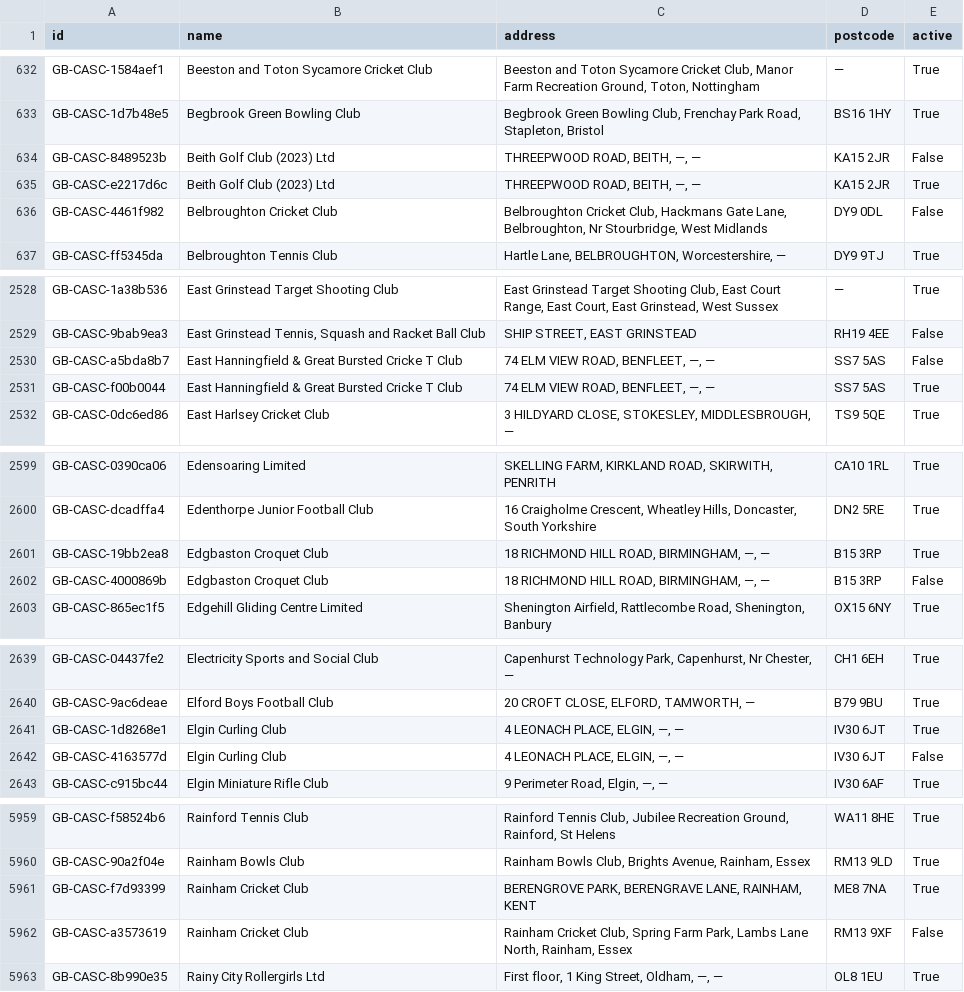
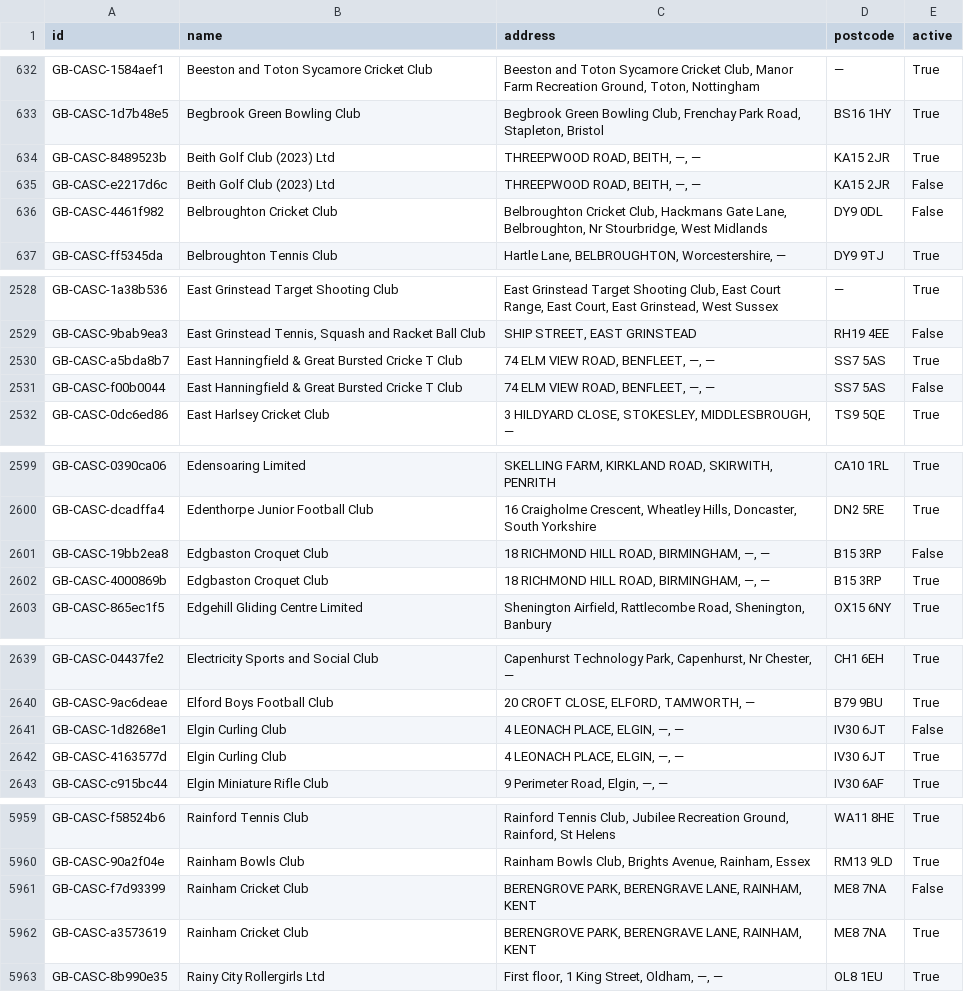
Before and after one commit to ThreeSixtyGiving/cascs, a CSV file: cascs.csv, drawn as a sheet; only a part is shown, gaps mark what is left out; the diff covers the shown part only.

```diff
--- a/cascs.csv
+++ b/cascs.csv
@@ -633,4 +633,4 @@ GB-CASC-1584aef1,Beeston and Toton Sycamore Cricket Club,"Beeston and Toton Syca
 GB-CASC-1d7b48e5,Begbrook Green Bowling Club,"Begbrook Green Bowling Club, Frenchay Park Road, Stapleton, Bristol",BS16 1HY,True
-GB-CASC-8489523b,Beith Golf Club (2023) Ltd,"THREEPWOOD ROAD, BEITH, —, —",KA15 2JR,False
-GB-CASC-e2217d6c,Beith Golf Club (2023) Ltd,"THREEPWOOD ROAD, BEITH, —, —",KA15 2JR,True
+GB-CASC-8489523b,Beith Golf Club (2023) Ltd,"THREEPWOOD ROAD, BEITH, —, —",KA15 2JR,True
+GB-CASC-e2217d6c,Beith Golf Club (2023) Ltd,"THREEPWOOD ROAD, BEITH, —, —",KA15 2JR,False
 GB-CASC-4461f982,Belbroughton Cricket Club,"Belbroughton Cricket Club, Hackmans Gate Lane, Belbroughton, Nr Stourbridge, West Midlands",DY9 0DL,False
@@ -2529,4 +2529,4 @@ GB-CASC-1a38b536,East Grinstead Target Shooting Club,"East Grinstead Target Shoo
 GB-CASC-9bab9ea3,"East Grinstead Tennis, Squash and Racket Ball Club","SHIP STREET, EAST GRINSTEAD",RH19 4EE,False
-GB-CASC-a5bda8b7,East Hanningfield & Great Bursted Cricke T Club,"74 ELM VIEW ROAD, BENFLEET, —, —",SS7 5AS,False
-GB-CASC-f00b0044,East Hanningfield & Great Bursted Cricke T Club,"74 ELM VIEW ROAD, BENFLEET, —, —",SS7 5AS,True
+GB-CASC-a5bda8b7,East Hanningfield & Great Bursted Cricke T Club,"74 ELM VIEW ROAD, BENFLEET, —, —",SS7 5AS,True
+GB-CASC-f00b0044,East Hanningfield & Great Bursted Cricke T Club,"74 ELM VIEW ROAD, BENFLEET, —, —",SS7 5AS,False
 GB-CASC-0dc6ed86,East Harlsey Cricket Club,"3 HILDYARD CLOSE, STOKESLEY, MIDDLESBROUGH, —",TS9 5QE,True
@@ -2600,4 +2600,4 @@ GB-CASC-0390ca06,Edensoaring Limited,"SKELLING FARM, KIRKLAND ROAD, SKIRWITH, PE
 GB-CASC-dcadffa4,Edenthorpe Junior Football Club,"16 Craigholme Crescent, Wheatley Hills, Doncaster, South Yorkshire",DN2 5RE,True
-GB-CASC-19bb2ea8,Edgbaston Croquet Club,"18 RICHMOND HILL ROAD, BIRMINGHAM, —, —",B15 3RP,True
-GB-CASC-4000869b,Edgbaston Croquet Club,"18 RICHMOND HILL ROAD, BIRMINGHAM, —, —",B15 3RP,False
+GB-CASC-19bb2ea8,Edgbaston Croquet Club,"18 RICHMOND HILL ROAD, BIRMINGHAM, —, —",B15 3RP,False
+GB-CASC-4000869b,Edgbaston Croquet Club,"18 RICHMOND HILL ROAD, BIRMINGHAM, —, —",B15 3RP,True
 GB-CASC-865ec1f5,Edgehill Gliding Centre Limited,"Shenington Airfield, Rattlecombe Road, Shenington, Banbury",OX15 6NY,True
@@ -2640,4 +2640,4 @@ GB-CASC-04437fe2,Electricity Sports and Social Club,"Capenhurst Technology Park,
 GB-CASC-9ac6deae,Elford Boys Football Club,"20 CROFT CLOSE, ELFORD, TAMWORTH, —",B79 9BU,True
-GB-CASC-1d8268e1,Elgin Curling Club,"4 LEONACH PLACE, ELGIN, —, —",IV30 6JT,True
-GB-CASC-4163577d,Elgin Curling Club,"4 LEONACH PLACE, ELGIN, —, —",IV30 6JT,False
+GB-CASC-1d8268e1,Elgin Curling Club,"4 LEONACH PLACE, ELGIN, —, —",IV30 6JT,False
+GB-CASC-4163577d,Elgin Curling Club,"4 LEONACH PLACE, ELGIN, —, —",IV30 6JT,True
 GB-CASC-c915bc44,Elgin Miniature Rifle Club,"9 Perimeter Road, Elgin, —, —",IV30 6AF,True
@@ -5960,4 +5960,4 @@ GB-CASC-f58524b6,Rainford Tennis Club,"Rainford Tennis Club, Jubilee Recreation
 GB-CASC-90a2f04e,Rainham Bowls Club,"Rainham Bowls Club, Brights Avenue, Rainham, Essex",RM13 9LD,True
-GB-CASC-f7d93399,Rainham Cricket Club,"BERENGROVE PARK, BERENGRAVE LANE, RAINHAM, KENT",ME8 7NA,True
-GB-CASC-a3573619,Rainham Cricket Club,"Rainham Cricket Club, Spring Farm Park, Lambs Lane North, Rainham,  Essex",RM13 9XF,False
+GB-CASC-f7d93399,Rainham Cricket Club,"BERENGROVE PARK, BERENGRAVE LANE, RAINHAM, KENT",ME8 7NA,False
+GB-CASC-a3573619,Rainham Cricket Club,"BERENGROVE PARK, BERENGRAVE LANE, RAINHAM, KENT",ME8 7NA,True
 GB-CASC-8b990e35,Rainy City Rollergirls Ltd,"First floor, 1 King Street, Oldham, —, —",OL8 1EU,True
```
Also changed, not shown: 15 edited cells elsewhere in this file, 1 other file.
